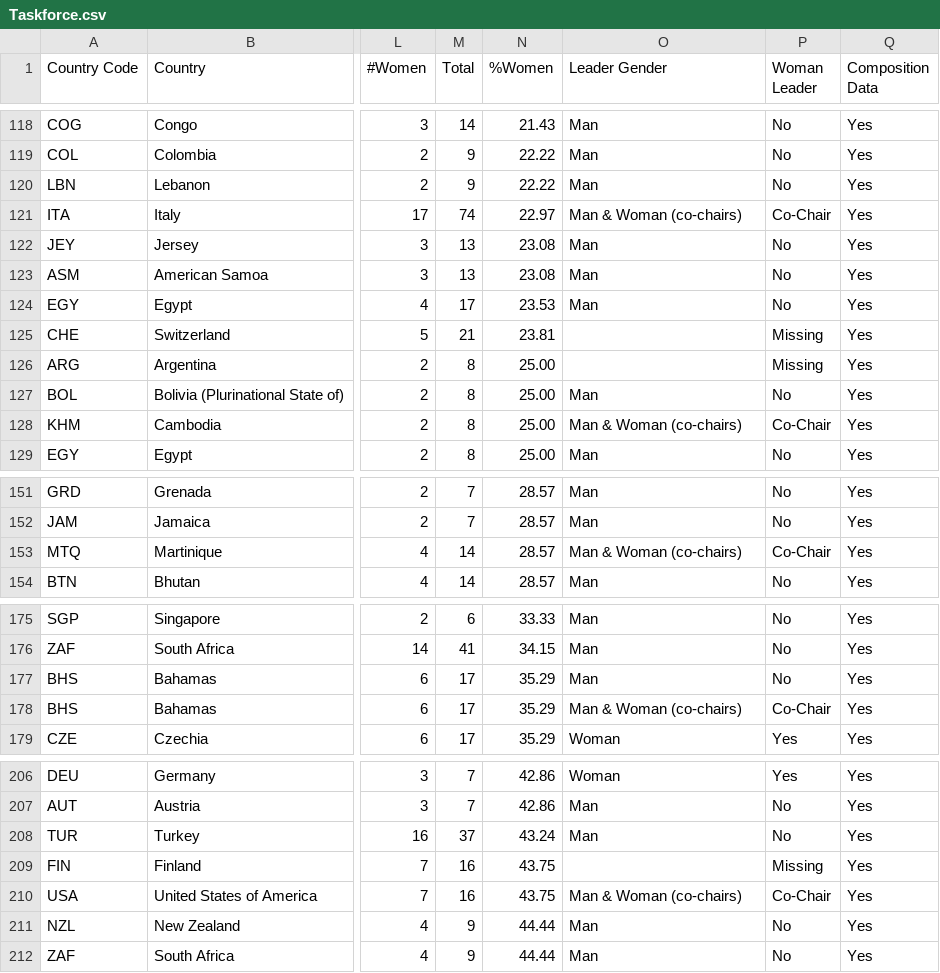
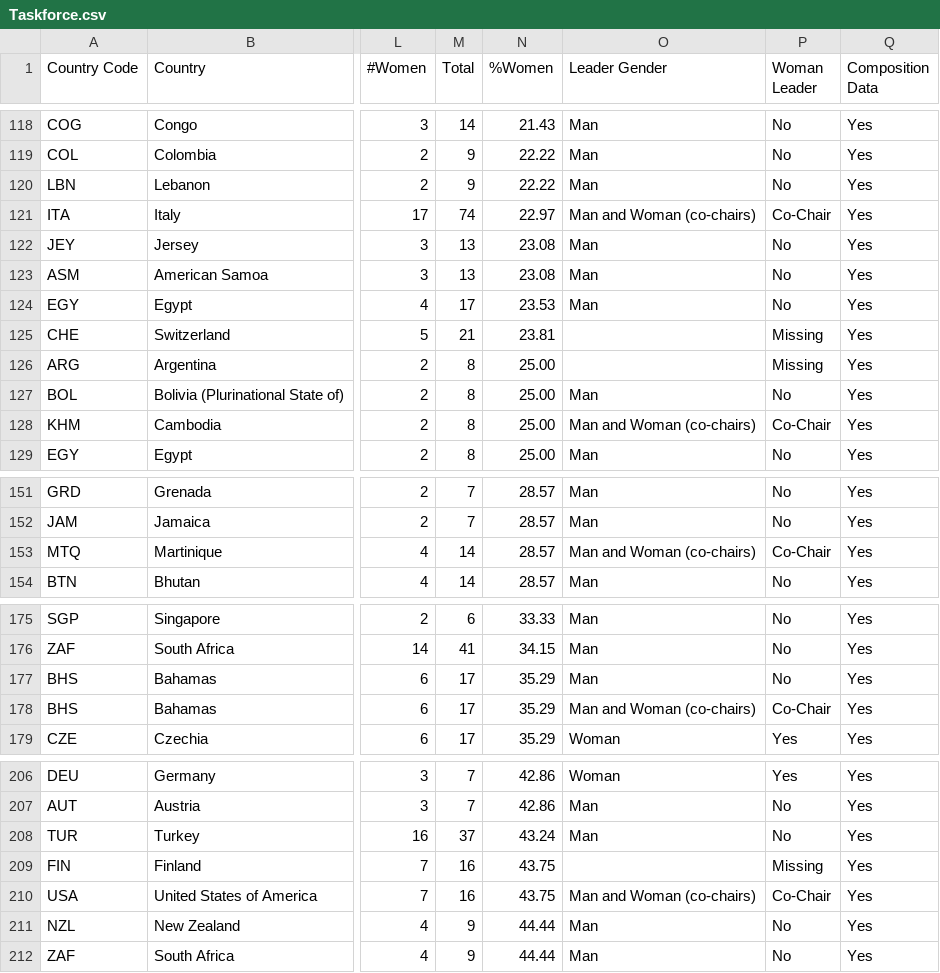
Before and after one commit to UNDP-Data/green-gender-tracker, a CSV file: public/data/Taskforce.csv, drawn as a sheet; only a part is shown, gaps mark what is left out; the diff covers the shown part only; the diff names each change by its address in the sheet, - before the commit and + after, or states it on an @@ line.

```diff
--- a/public/data/Taskforce.csv
+++ b/public/data/Taskforce.csv
-O121 (Leader Gender): Man & Woman (co-chairs)
+O121 (Leader Gender): Man and Woman (co-chairs)
-O128 (Leader Gender): Man & Woman (co-chairs)
+O128 (Leader Gender): Man and Woman (co-chairs)
-O153 (Leader Gender): Man & Woman (co-chairs)
+O153 (Leader Gender): Man and Woman (co-chairs)
-O178 (Leader Gender): Man & Woman (co-chairs)
+O178 (Leader Gender): Man and Woman (co-chairs)
-O210 (Leader Gender): Man & Woman (co-chairs)
+O210 (Leader Gender): Man and Woman (co-chairs)
```
Also changed, not shown: 11 edited cells elsewhere in this file, 20 other files.
